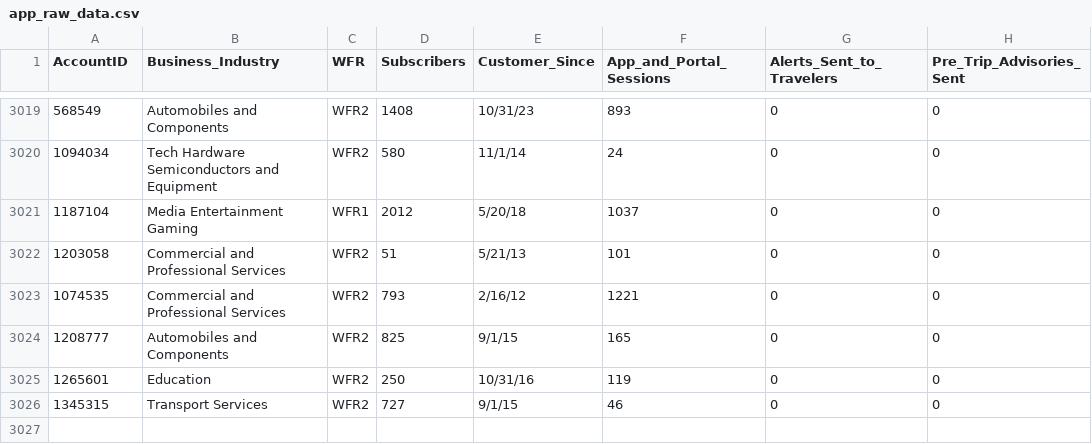
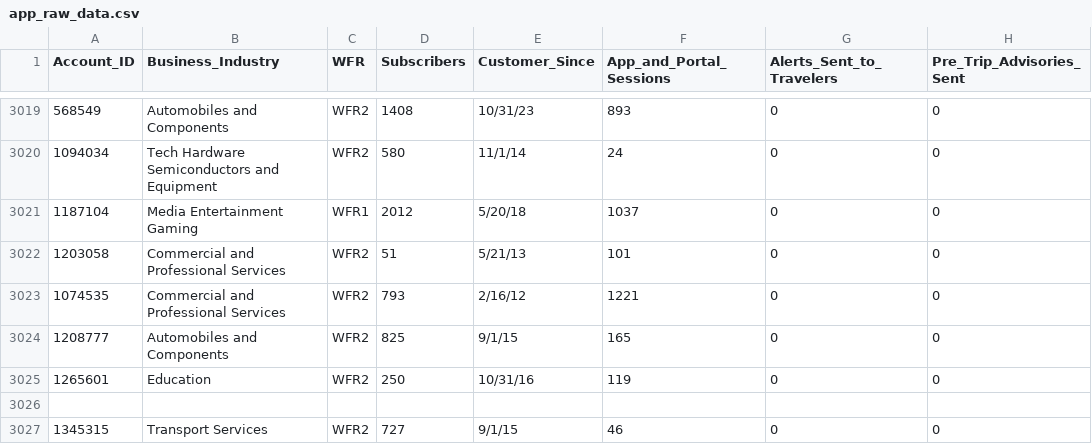
Before and after one commit to internationalsos-us/Travel-Services-Benchmarking-Forecast, a CSV file: app_raw_data.csv, drawn as a sheet; only a part is shown, gaps mark what is left out; rows hold the shown columns only; the diff names each change by its address in the sheet, - before the commit and + after, or states it on an @@ line.

Commit message:
Update app_raw_data.csv

```diff
--- a/app_raw_data.csv
+++ b/app_raw_data.csv
-A1: AccountID
+A1: Account_ID
+row 3026: (empty)
```
